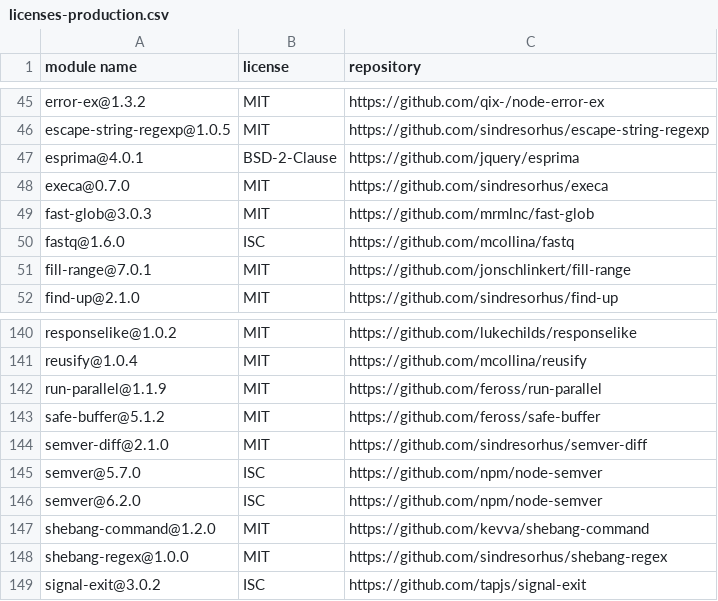
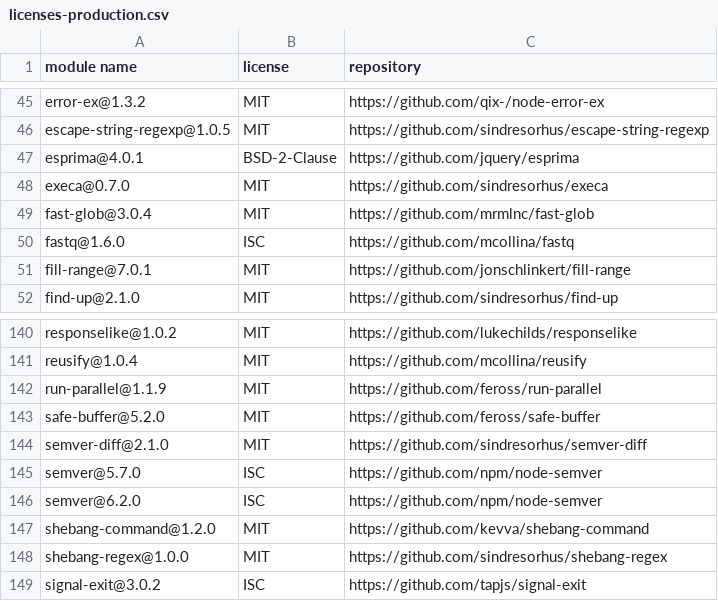
Before and after one commit to iTonyYo/fast-gitignore, a CSV file: docs/licenses-production.csv, drawn as a sheet; only a part is shown, gaps mark what is left out.

```diff
--- a/docs/licenses-production.csv
+++ b/docs/licenses-production.csv
@@ -48,3 +48,3 @@
 "execa@0.7.0","MIT","https://github.com/sindresorhus/execa"
-"fast-glob@3.0.3","MIT","https://github.com/mrmlnc/fast-glob"
+"fast-glob@3.0.4","MIT","https://github.com/mrmlnc/fast-glob"
 "fastq@1.6.0","ISC","https://github.com/mcollina/fastq"
@@ -142,3 +142,3 @@
 "run-parallel@1.1.9","MIT","https://github.com/feross/run-parallel"
-"safe-buffer@5.1.2","MIT","https://github.com/feross/safe-buffer"
+"safe-buffer@5.2.0","MIT","https://github.com/feross/safe-buffer"
 "semver-diff@2.1.0","MIT","https://github.com/sindresorhus/semver-diff"
```
Also changed, not shown: docs/licenses-development.csv, 2 other files.
